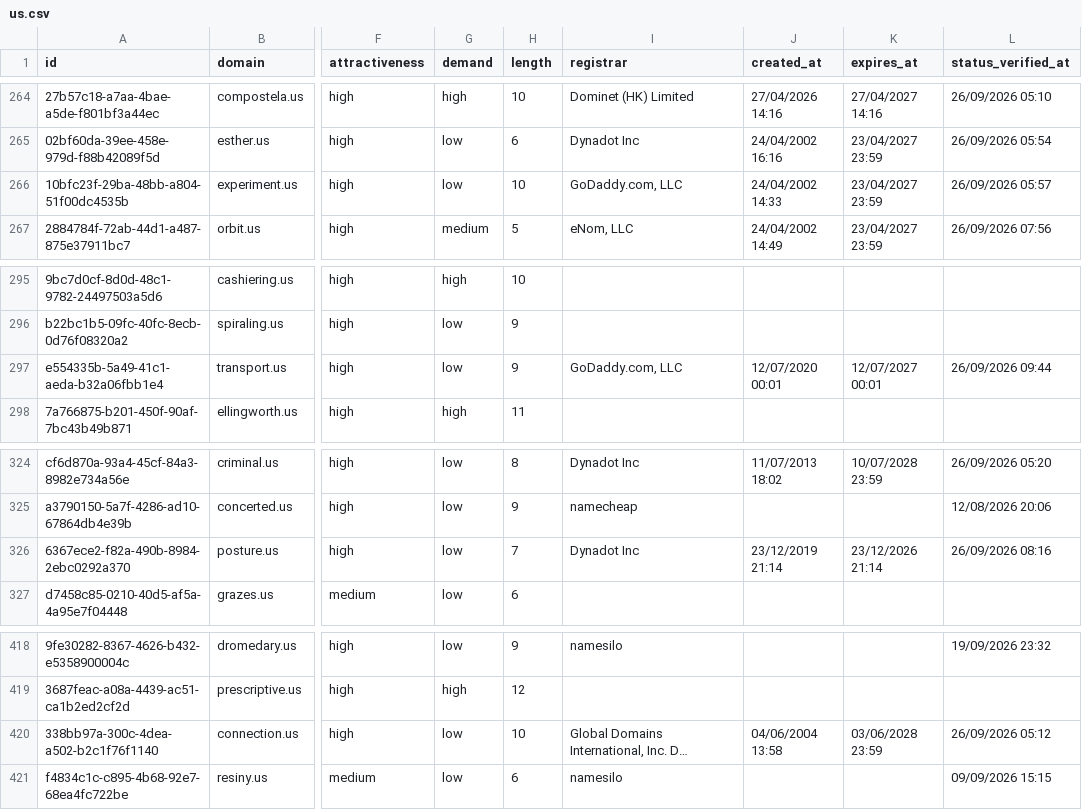
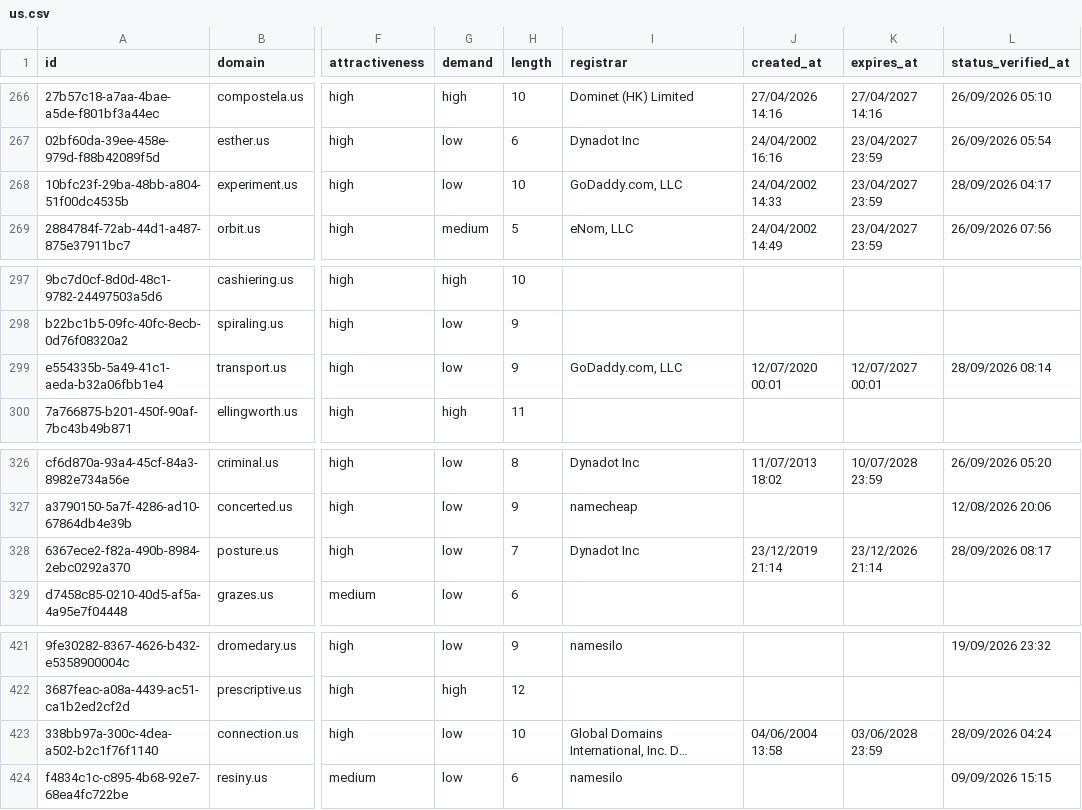
Before and after one commit to UniqueDomains/us-oneword-domains, a CSV file: us.csv, drawn as a sheet; only a part is shown, gaps mark what is left out; long unchanged cells end in …; addresses are those after the commit; the diff covers the shown part only; the diff names each change by its address in the sheet, - before the commit and + after, or states it on an @@ line.

```diff
--- a/us.csv
+++ b/us.csv
-L268 (status_verified_at): 26/09/2026 05:57
+L268 (status_verified_at): 28/09/2026 04:17
-L299 (status_verified_at): 26/09/2026 09:44
+L299 (status_verified_at): 28/09/2026 08:14
-L328 (status_verified_at): 26/09/2026 08:16
+L328 (status_verified_at): 28/09/2026 08:17
-L423 (status_verified_at): 26/09/2026 05:12
+L423 (status_verified_at): 28/09/2026 04:24
```
Also changed, not shown: 6 added rows, 6 removed rows and 7 edited cells elsewhere in this file, 3 other files.
